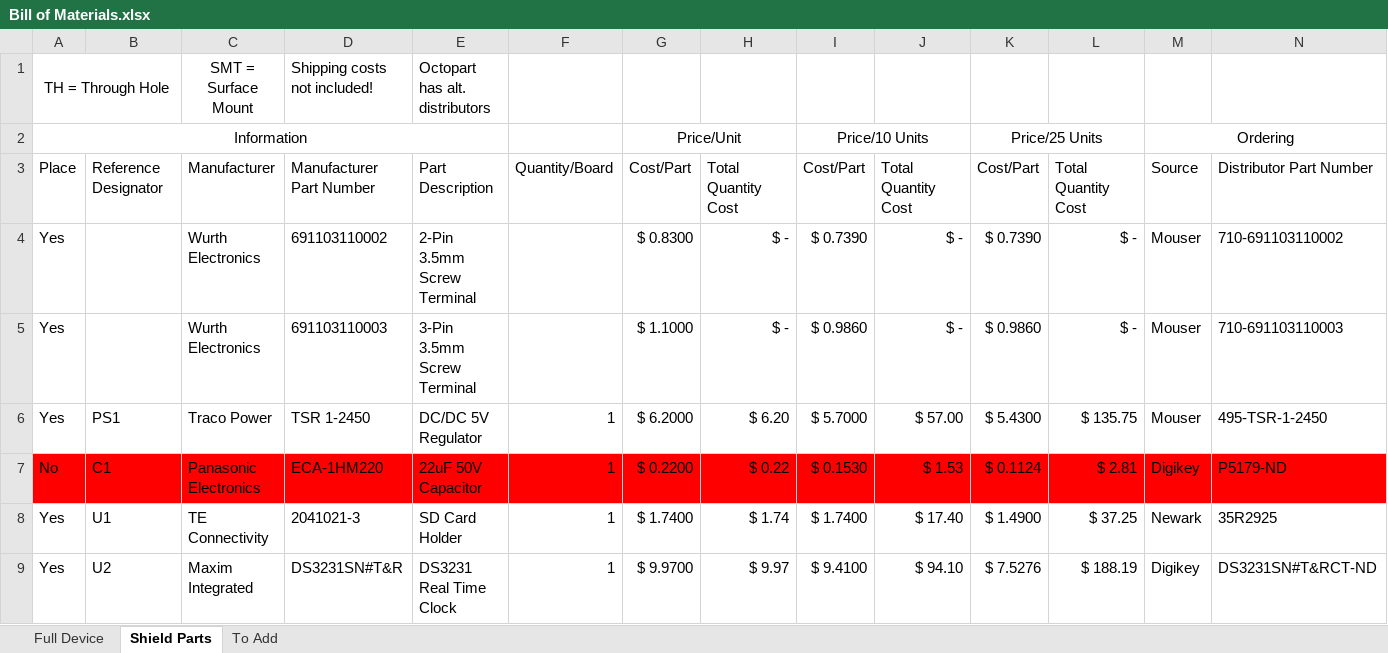
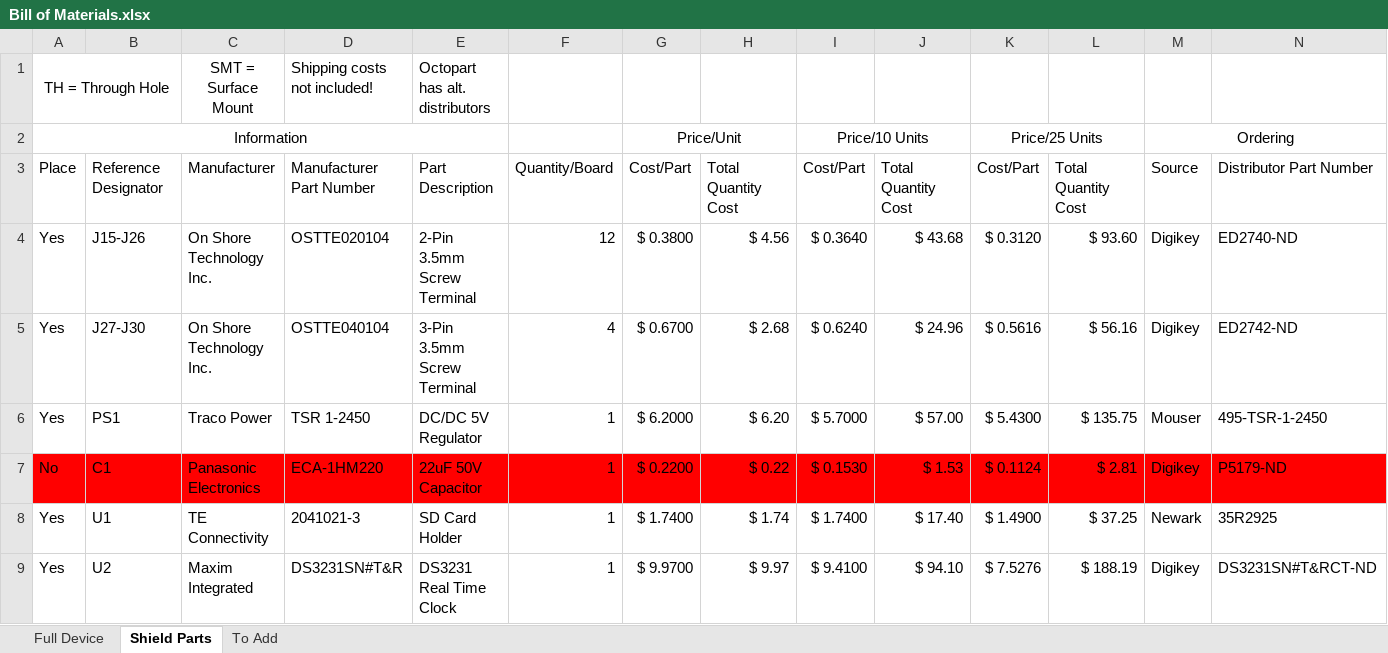
Before and after one commit to madvoid/LEMSv2, an Excel workbook: Hardware Information/Bill of Materials.xlsx, sheet Shield Parts, drawn as a sheet; only a part is shown; values as stored, in another font and other column widths than the file's, no borders; removed rows and columns are numbered as before the commit, all else as after; rows hold the shown columns only; the diff covers the shown part only; the diff names each change by its address in the sheet, - before the commit and + after, or states it on an @@ line.

```diff
--- a/Hardware Information/Bill of Materials.xlsx (sheet Shield Parts)
+++ b/Hardware Information/Bill of Materials.xlsx (sheet Shield Parts)
-row 4: Yes |  | Wurth Electronics | 691103110002 | 2-Pin 3.5mm Screw Terminal |  | $ 0.8300 | $ - | $ 0.7390 | $ - | $ 0.7390 | $ - | Mouser | 710-691103110002
-row 5: Yes |  | Wurth Electronics | 691103110003 | 3-Pin 3.5mm Screw Terminal |  | $ 1.1000 | $ - | $ 0.9860 | $ - | $ 0.9860 | $ - | Mouser | 710-691103110003
+row 4: Yes | J15-J26 | On Shore Technology Inc. | OSTTE020104 | 2-Pin 3.5mm Screw Terminal | 12 | $ 0.3800 | $ 4.56 | $ 0.3640 | $ 43.68 | $ 0.3120 | $ 93.60 | Digikey | ED2740-ND
+row 5: Yes | J27-J30 | On Shore Technology Inc. | OSTTE040104 | 3-Pin 3.5mm Screw Terminal | 4 | $ 0.6700 | $ 2.68 | $ 0.6240 | $ 24.96 | $ 0.5616 | $ 56.16 | Digikey | ED2742-ND
```
Also changed, not shown: 5 removed rows and 16 edited cells elsewhere in this sheet, sheet Full Device, sheet To Add, formulas that keep their value, Hardware Information/Pin List.xlsx, 4 other files.
